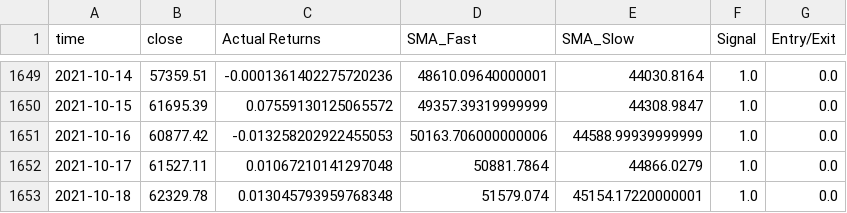
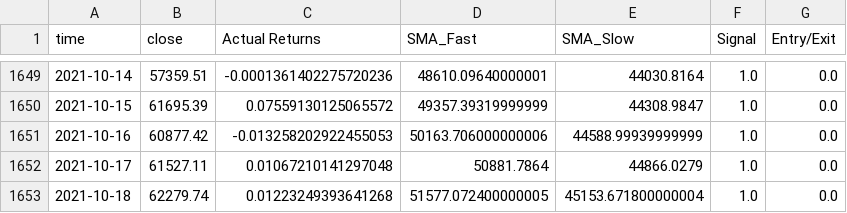
Before and after one commit to IJASI/Team-5---Project, a CSV file: signals.csv, drawn as a sheet; only a part is shown, gaps mark what is left out.

```diff
--- a/signals.csv
+++ b/signals.csv
@@ -1652,2 +1652,2 @@ time,close,Actual Returns,SMA_Fast,SMA_Slow,Signal,Entry/Exit
 2021-10-17,61527.11,0.01067210141297048,50881.7864,44866.0279,1.0,0.0
-2021-10-18,62329.78,0.013045793959768348,51579.074,45154.17220000001,1.0,0.0
+2021-10-18,62279.74,0.01223249393641268,51577.072400000005,45153.671800000004,1.0,0.0
```
Also changed, not shown: btc_hist_data.csv, 1 other file.
